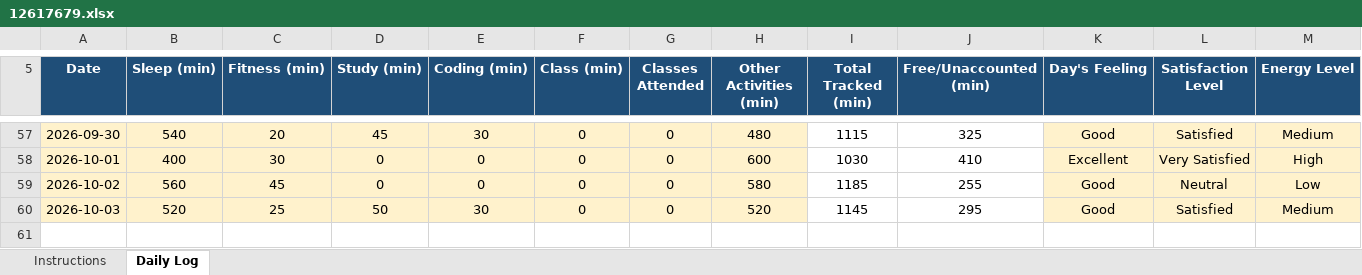
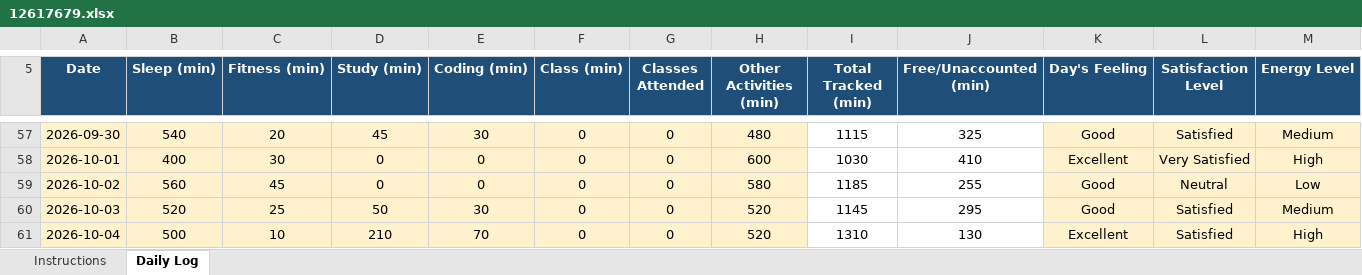
Before and after one commit to Mohit-2708/CAP776, an Excel workbook: 12617679.xlsx, sheet Daily Log, drawn as a sheet; only a part is shown, gaps mark what is left out; values as stored, in another font and other column widths than the file's, no borders; conditional formats not drawn; rows hold the shown columns only; the diff names each change by its address in the sheet, - before the commit and + after, or states it on an @@ line.

Commit message:
54th commit

```diff
--- a/12617679.xlsx (sheet Daily Log)
+++ b/12617679.xlsx (sheet Daily Log)
+row 61: 2026-10-04 | 500 | 10 | 210 | 70 | 0 | 0 | 520 | 1310 | 130 | Excellent | Satisfied | High
```
